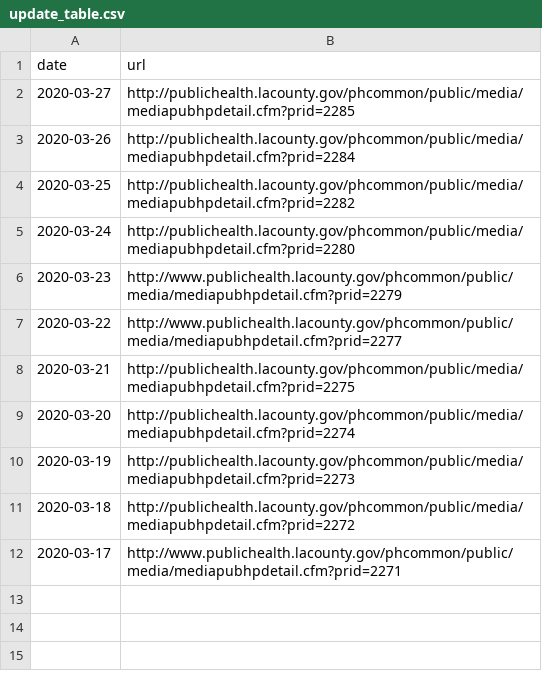
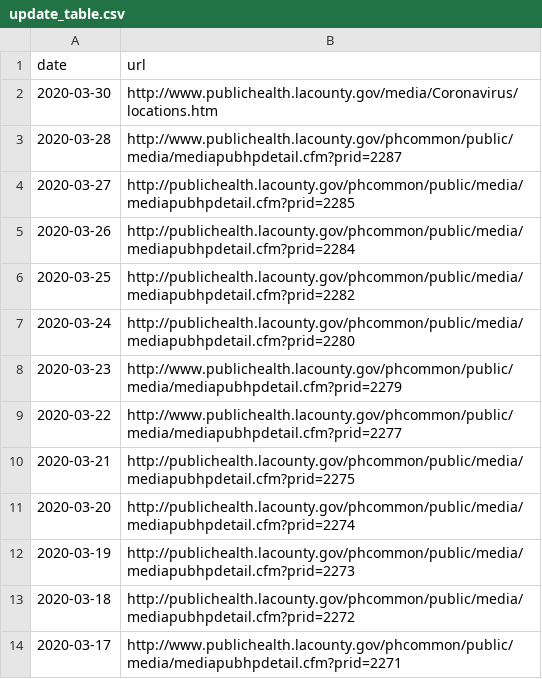
Before and after one commit to akleinhesselink/LA_covid, a CSV file: data/update_table.csv, drawn as a sheet; the diff names each change by its address in the sheet, - before the commit and + after, or states it on an @@ line.

Commit message:
Update scraper for new LA county public health website

```diff
--- a/data/update_table.csv
+++ b/data/update_table.csv
+row 2: 2020-03-30 | http://www.publichealth.lacounty.gov/media/Coronavirus/locations.htm
+row 3: 2020-03-28 | http://www.publichealth.lacounty.gov/phcommon/public/media/mediapubhpdetail.cfm?prid=2287
```
Also changed, not shown: 14 other files.
